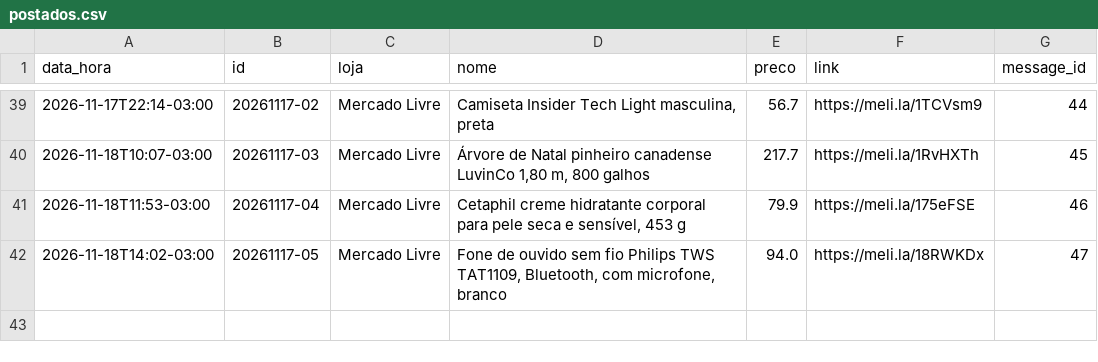
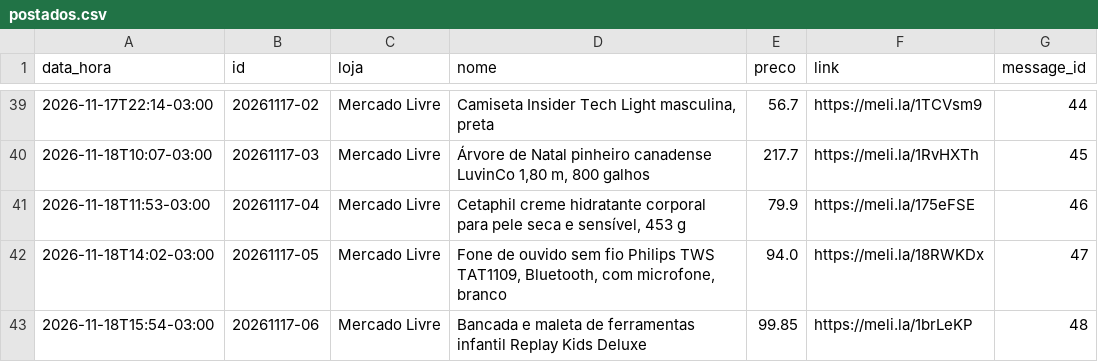
Before and after one commit to quantopagarei-sketch/quantocobrarpj, a CSV file: postados.csv, drawn as a sheet; only a part is shown, gaps mark what is left out.

```diff
--- a/postados.csv
+++ b/postados.csv
@@ -42 +42,2 @@ data_hora,id,loja,nome,preco,link,message_id
 2026-11-18T14:02-03:00,20261117-05,Mercado Livre,"Fone de ouvido sem fio Philips TWS TAT1109, Bluetooth, com microfone, branco",94.0,https://meli.la/18RWKDx,47
+2026-11-18T15:54-03:00,20261117-06,Mercado Livre,Bancada e maleta de ferramentas infantil Replay Kids Deluxe,99.85,https://meli.la/1brLeKP,48
```
Also changed, not shown: 2 other files.
